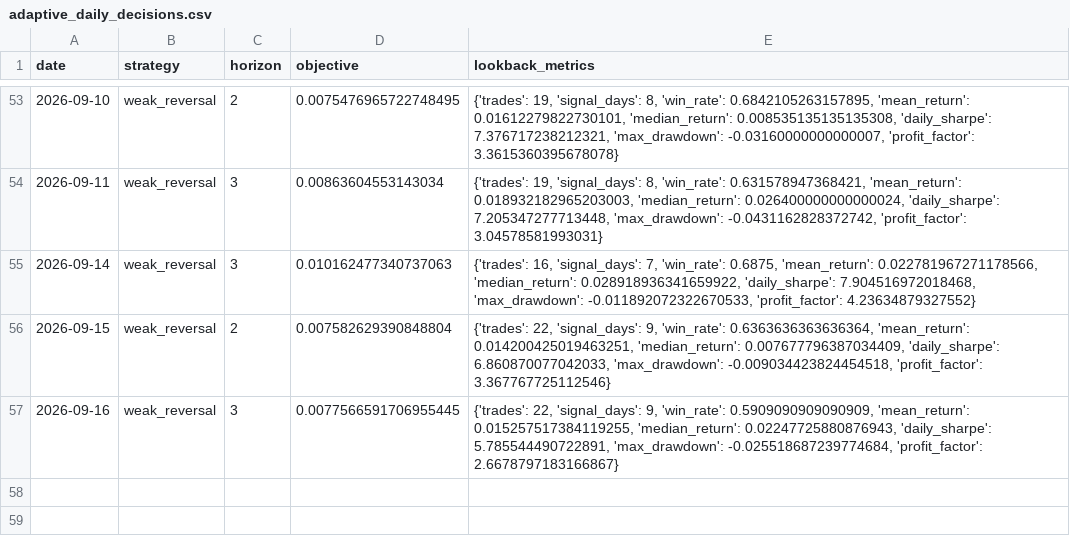
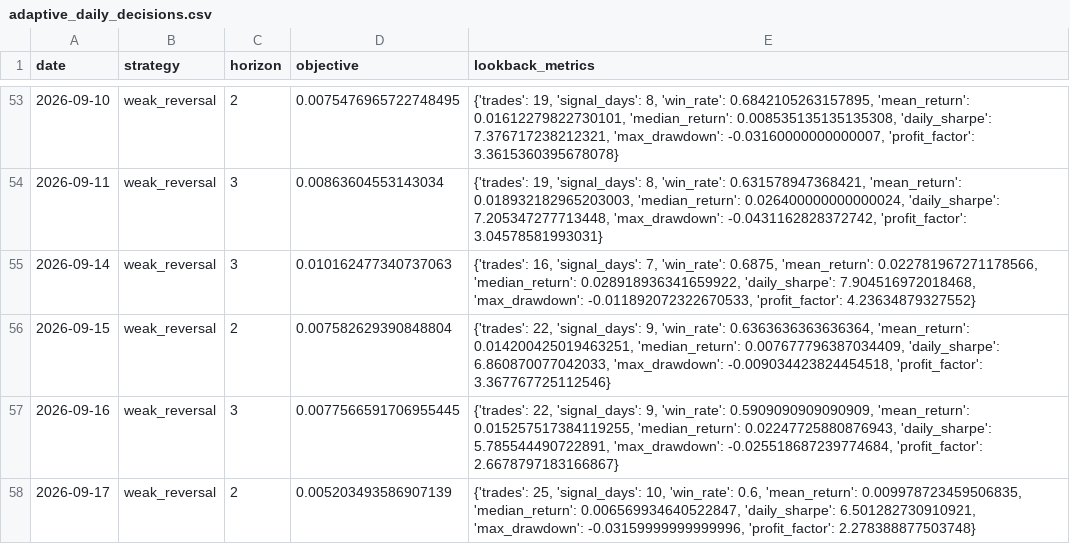
Before and after one commit to Yaohuizhongliu/a-share-picker, a CSV file: reports/latest/research/adaptive_daily_decisions.csv, drawn as a sheet; only a part is shown, gaps mark what is left out.

```diff
--- a/reports/latest/research/adaptive_daily_decisions.csv
+++ b/reports/latest/research/adaptive_daily_decisions.csv
@@ -57 +57,2 @@
 2026-09-16,weak_reversal,3,0.0077566591706955445,"{'trades': 22, 'signal_days': 9, 'win_rate': 0.5909090909090909, 'mean_return': 0.015257517384119255, 'median_return': 0.02247725880876943, 'daily_sharpe': 5.785544490722891, 'max_drawdown': -0.025518687239774684, 'profit_factor': 2.6678797183166867}"
+2026-09-17,weak_reversal,2,0.005203493586907139,"{'trades': 25, 'signal_days': 10, 'win_rate': 0.6, 'mean_return': 0.009978723459506835, 'median_return': 0.006569934640522847, 'daily_sharpe': 6.501282730910921, 'max_drawdown': -0.03159999999999996, 'profit_factor': 2.278388877503748}"
```
Also changed, not shown: reports/latest/research/adaptive_live_signals.csv, reports/latest/research/adaptive_trades.csv, 15 other files.
